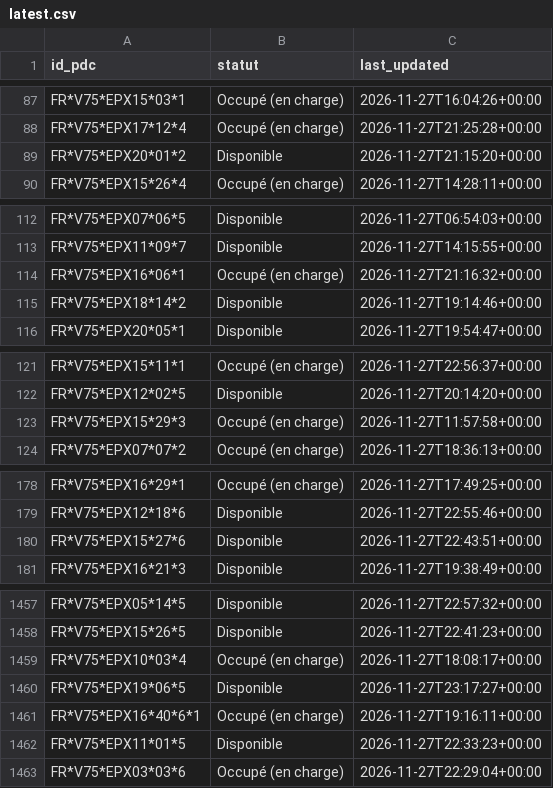
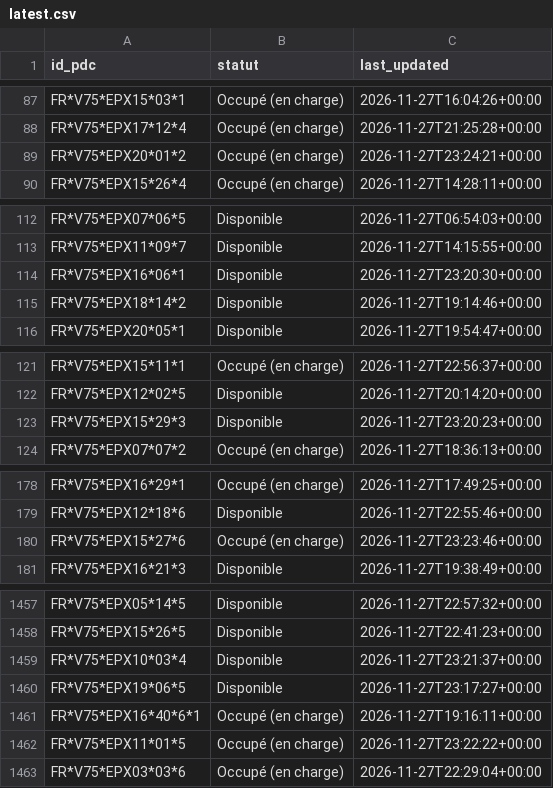
Before and after one commit to RimeAabil/belib-forecast, a CSV file: state/latest.csv, drawn as a sheet; only a part is shown, gaps mark what is left out; the diff covers the shown part only.

```diff
--- a/state/latest.csv
+++ b/state/latest.csv
@@ -88,3 +88,3 @@ FR*V75*EPX15*03*1,Occupé (en charge),2026-11-27T16:04:26+00:00
 FR*V75*EPX17*12*4,Occupé (en charge),2026-11-27T21:25:28+00:00
-FR*V75*EPX20*01*2,Disponible,2026-11-27T21:15:20+00:00
+FR*V75*EPX20*01*2,Occupé (en charge),2026-11-27T23:24:21+00:00
 FR*V75*EPX15*26*4,Occupé (en charge),2026-11-27T14:28:11+00:00
@@ -113,3 +113,3 @@ FR*V75*EPX07*06*5,Disponible,2026-11-27T06:54:03+00:00
 FR*V75*EPX11*09*7,Disponible,2026-11-27T14:15:55+00:00
-FR*V75*EPX16*06*1,Occupé (en charge),2026-11-27T21:16:32+00:00
+FR*V75*EPX16*06*1,Disponible,2026-11-27T23:20:30+00:00
 FR*V75*EPX18*14*2,Disponible,2026-11-27T19:14:46+00:00
@@ -122,3 +122,3 @@ FR*V75*EPX15*11*1,Occupé (en charge),2026-11-27T22:56:37+00:00
 FR*V75*EPX12*02*5,Disponible,2026-11-27T20:14:20+00:00
-FR*V75*EPX15*29*3,Occupé (en charge),2026-11-27T11:57:58+00:00
+FR*V75*EPX15*29*3,Disponible,2026-11-27T23:20:23+00:00
 FR*V75*EPX07*07*2,Occupé (en charge),2026-11-27T18:36:13+00:00
@@ -179,3 +179,3 @@ FR*V75*EPX16*29*1,Occupé (en charge),2026-11-27T17:49:25+00:00
 FR*V75*EPX12*18*6,Disponible,2026-11-27T22:55:46+00:00
-FR*V75*EPX15*27*6,Disponible,2026-11-27T22:43:51+00:00
+FR*V75*EPX15*27*6,Occupé (en charge),2026-11-27T23:23:46+00:00
 FR*V75*EPX16*21*3,Disponible,2026-11-27T19:38:49+00:00
@@ -1458,6 +1458,6 @@ FR*V75*EPX05*14*5,Disponible,2026-11-27T22:57:32+00:00
 FR*V75*EPX15*26*5,Disponible,2026-11-27T22:41:23+00:00
-FR*V75*EPX10*03*4,Occupé (en charge),2026-11-27T18:08:17+00:00
+FR*V75*EPX10*03*4,Disponible,2026-11-27T23:21:37+00:00
 FR*V75*EPX19*06*5,Disponible,2026-11-27T23:17:27+00:00
 FR*V75*EPX16*40*6*1,Occupé (en charge),2026-11-27T19:16:11+00:00
-FR*V75*EPX11*01*5,Disponible,2026-11-27T22:33:23+00:00
+FR*V75*EPX11*01*5,Occupé (en charge),2026-11-27T23:22:22+00:00
 FR*V75*EPX03*03*6,Occupé (en charge),2026-11-27T22:29:04+00:00
```
Also changed, not shown: 39 edited cells elsewhere in this file, points.csv, runs.csv, 1 other file.
